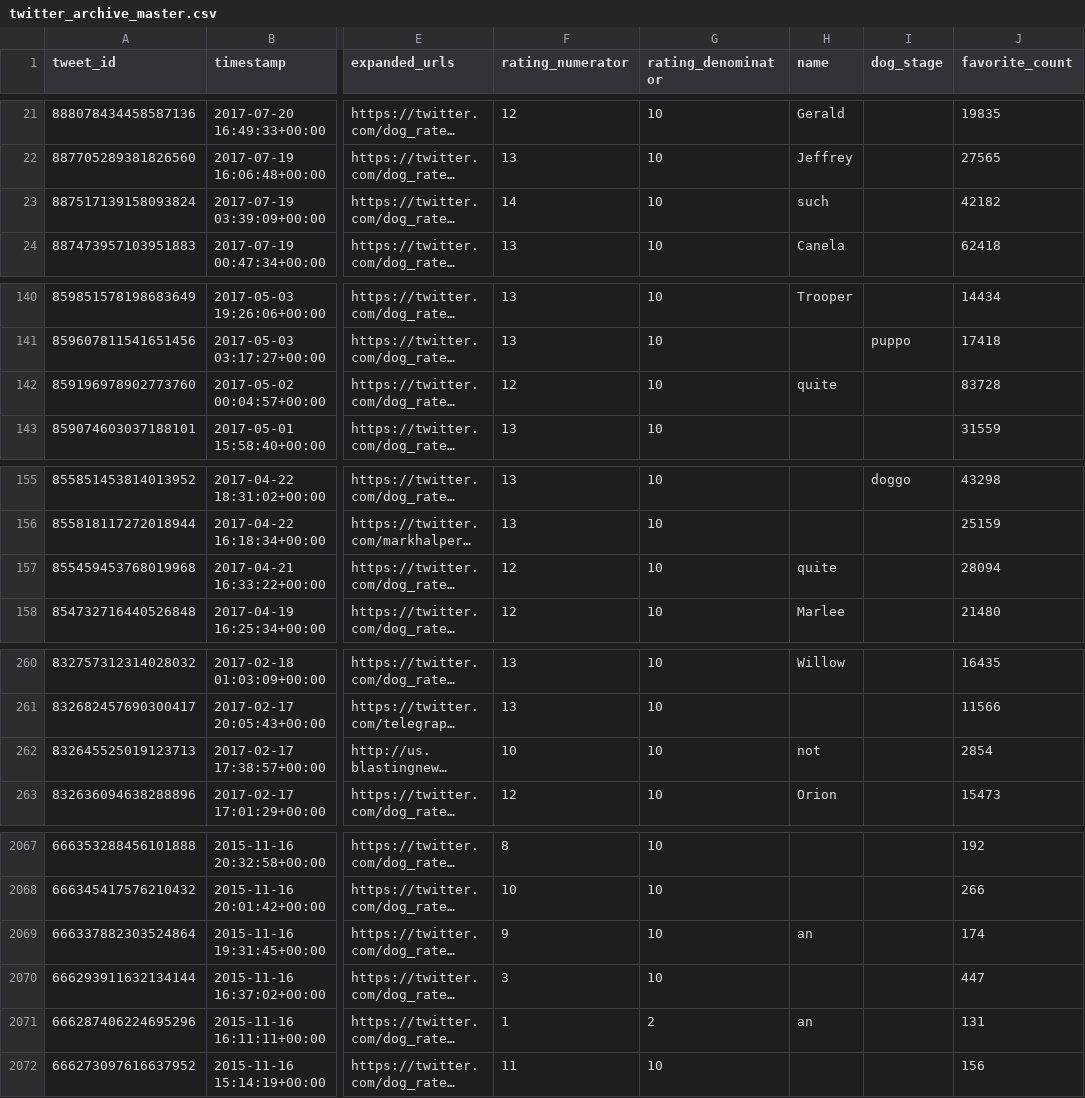
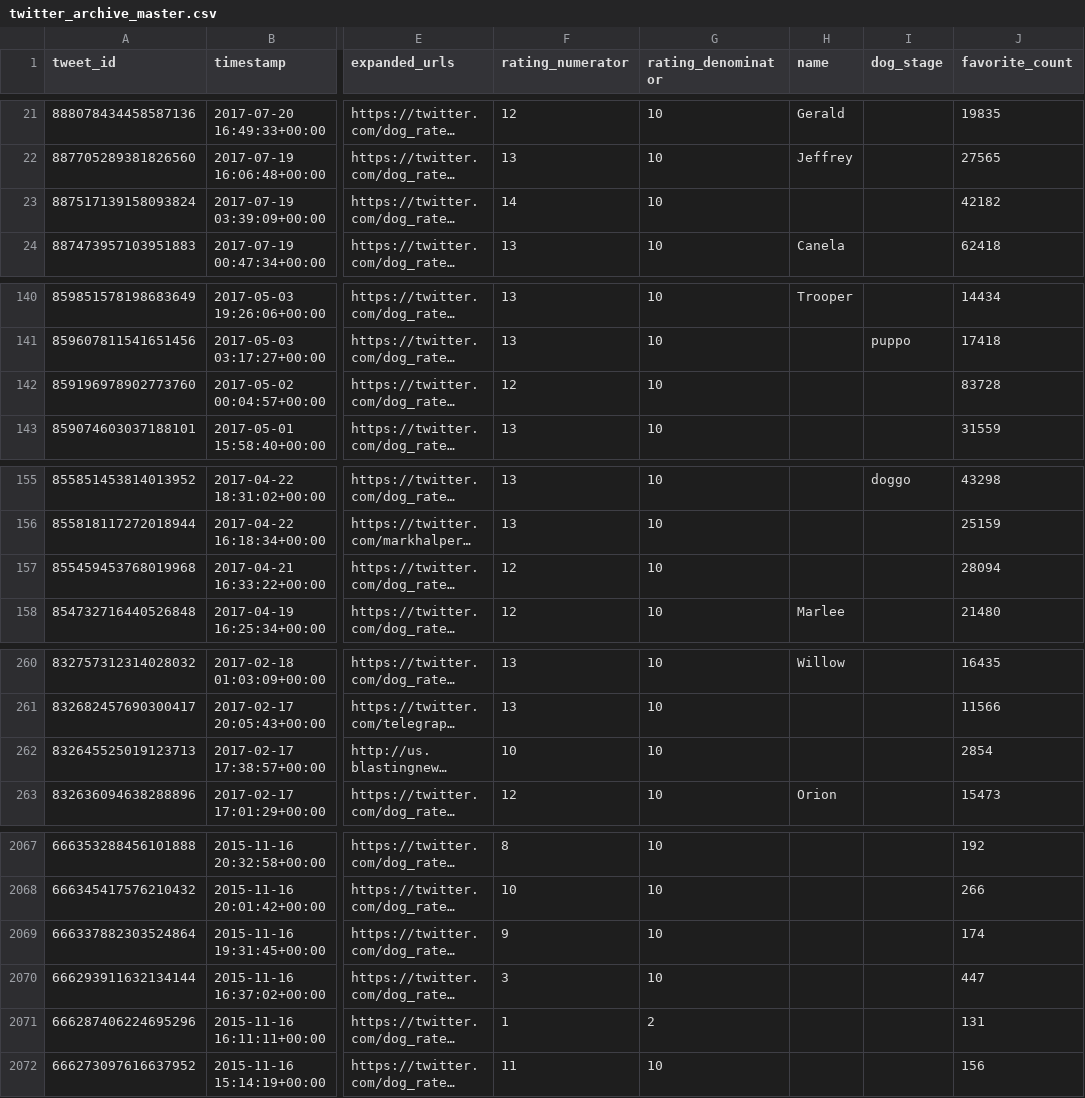
Before and after one commit to gabrielbarcante/WeRateDogs-analysis, a CSV file: twitter_archive_master.csv, drawn as a sheet; only a part is shown, gaps mark what is left out; long unchanged cells end in …; the diff covers the shown part only; the diff names each change by its address in the sheet, - before the commit and + after, or states it on an @@ line.

Commit message:
fix: Clean all the non-dog names

```diff
--- a/twitter_archive_master.csv
+++ b/twitter_archive_master.csv
-H23 (name): such
+H23 (name): (empty)
-H142 (name): quite
+H142 (name): (empty)
-H157 (name): quite
+H157 (name): (empty)
-H262 (name): not
+H262 (name): (empty)
-H2069 (name): an
+H2069 (name): (empty)
-H2071 (name): an
+H2071 (name): (empty)
```
Also changed, not shown: 43 edited cells elsewhere in this file, 1 other file.
